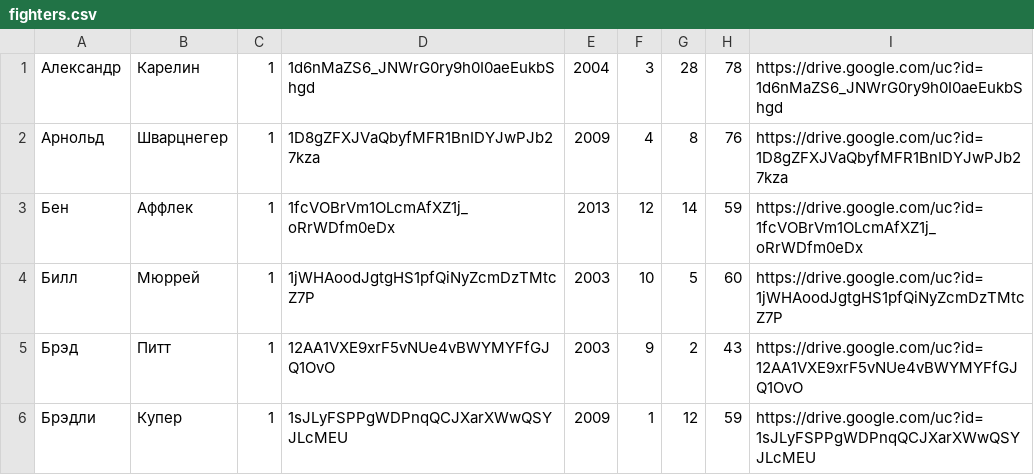
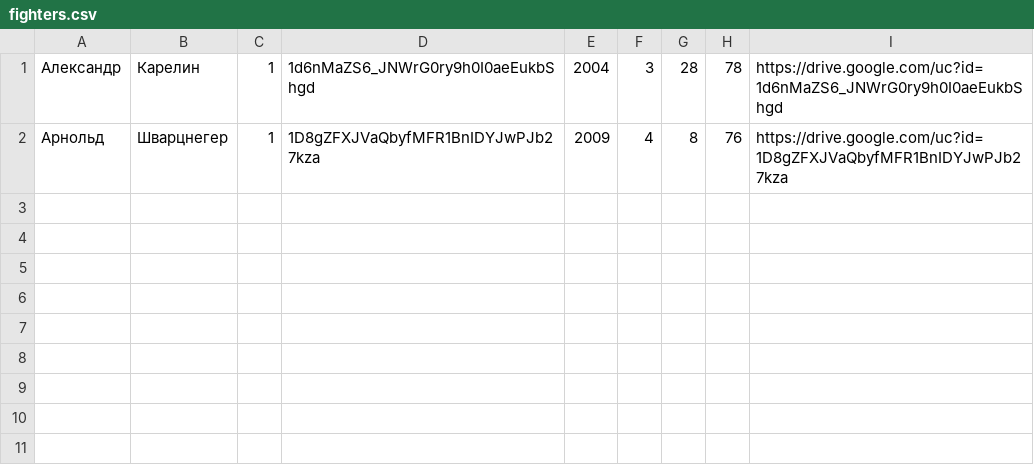
Before and after one commit to Zhenya1975/turnirv4, a CSV file: turnirv4/turnir_project/fighters.csv, drawn as a sheet.

```diff
--- a/turnirv4/turnir_project/fighters.csv
+++ b/turnirv4/turnir_project/fighters.csv
@@ -2,5 +2 @@
 Арнольд,Шварцнегер,1,1D8gZFXJVaQbyfMFR1BnIDYJwPJb27kza,2009,4,8,76,https://drive.google.com/uc?id=1D8gZFXJVaQbyfMFR1BnIDYJwPJb27kza
-Бен,Аффлек,1,1fcVOBrVm1OLcmAfXZ1j_oRrWDfm0eDx,2013,12,14,59,https://drive.google.com/uc?id=1fcVOBrVm1OLcmAfXZ1j_oRrWDfm0eDx
-Билл,Мюррей,1,1jWHAoodJgtgHS1pfQiNyZcmDzTMtcZ7P,2003,10,5,60,https://drive.google.com/uc?id=1jWHAoodJgtgHS1pfQiNyZcmDzTMtcZ7P
-Брэд,Питт,1,12AA1VXE9xrF5vNUe4vBWYMYFfGJQ1OvO,2003,9,2,43,https://drive.google.com/uc?id=12AA1VXE9xrF5vNUe4vBWYMYFfGJQ1OvO
-Брэдли,Купер,1,1sJLyFSPPgWDPnqQCJXarXWwQSYJLcMEU,2009,1,12,59,https://drive.google.com/uc?id=1sJLyFSPPgWDPnqQCJXarXWwQSYJLcMEU
```
Also changed, not shown: 6 other files.
